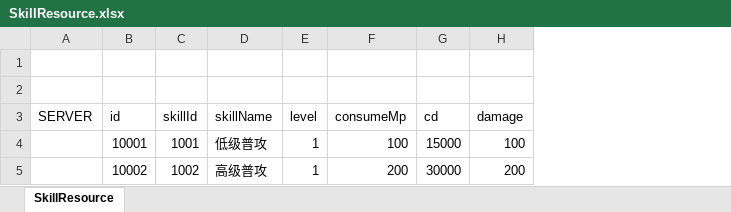
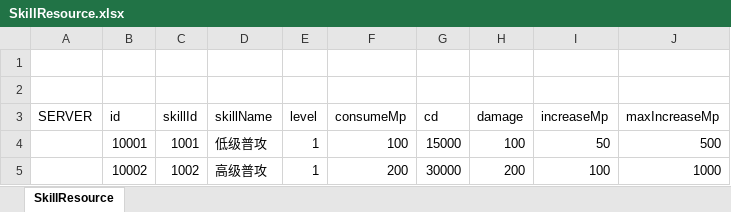
Before and after one commit to y1q84/mmorpg, an Excel workbook: mmorpg-server/src/main/resources/resource/SkillResource.xlsx, sheet SkillResource, drawn as a sheet; values as stored, in another font and other column widths than the file's, no borders; the diff names each change by its address in the sheet, - before the commit and + after, or states it on an @@ line.

```diff
--- a/mmorpg-server/src/main/resources/resource/SkillResource.xlsx (sheet SkillResource)
+++ b/mmorpg-server/src/main/resources/resource/SkillResource.xlsx (sheet SkillResource)
+column I (increaseMp), rows 4-5: 50 | 100
+column J (maxIncreaseMp), rows 4-5: 500 | 1000
```
Also changed, not shown: 4 other files.
